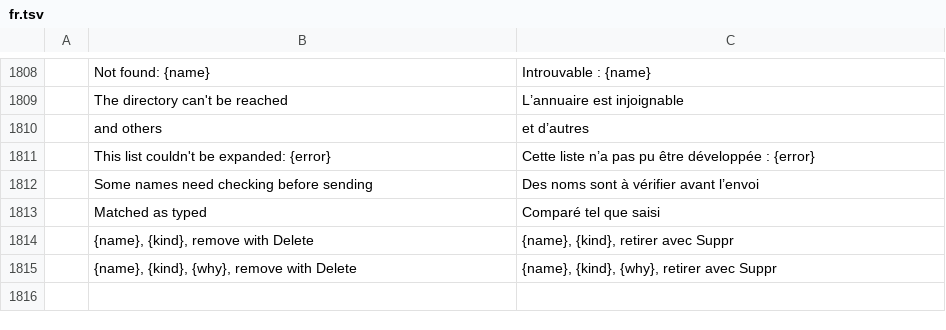
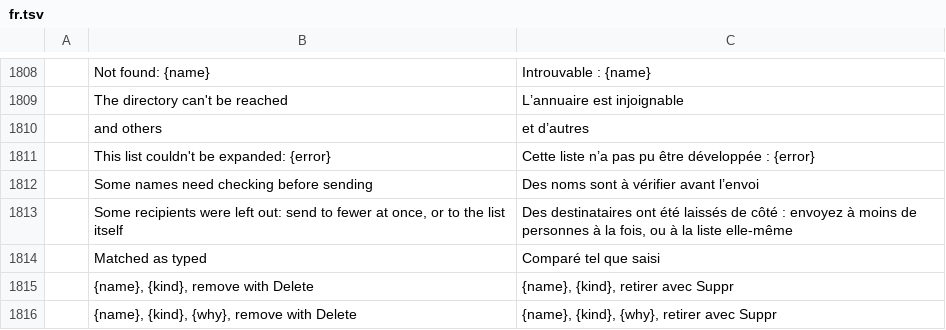
Before and after one commit to dgaudin/quatrelle, a TSV file: crates/ui-egui/src/i18n/fr.tsv, drawn as a sheet; only a part is shown, gaps mark what is left out; the diff names each change by its address in the sheet, - before the commit and + after, or states it on an @@ line.

```diff
--- a/crates/ui-egui/src/i18n/fr.tsv
+++ b/crates/ui-egui/src/i18n/fr.tsv
+row 1813:  | Some recipients were left out: send to fewer at once, or to the list itself | Des destinataires ont été laissés de côté : envoyez à moins de personnes à la fois, ou à la liste elle-même
```
Also changed, not shown: crates/ui-egui/src/i18n/ar.tsv, crates/ui-egui/src/i18n/he.tsv, 14 other files.
